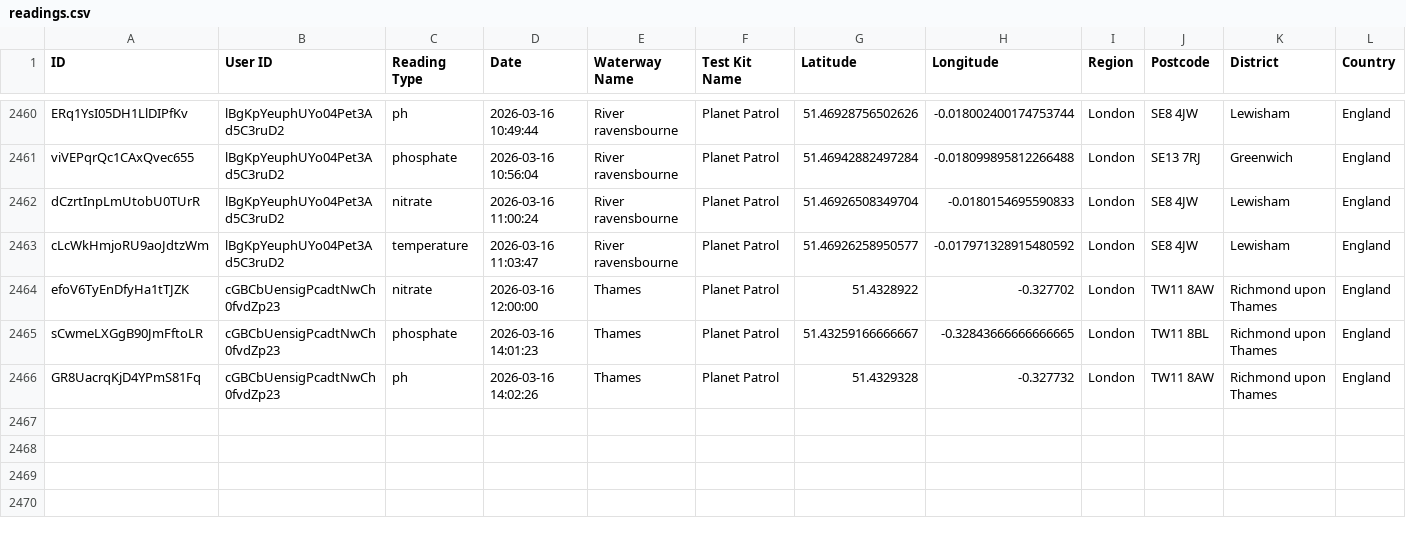
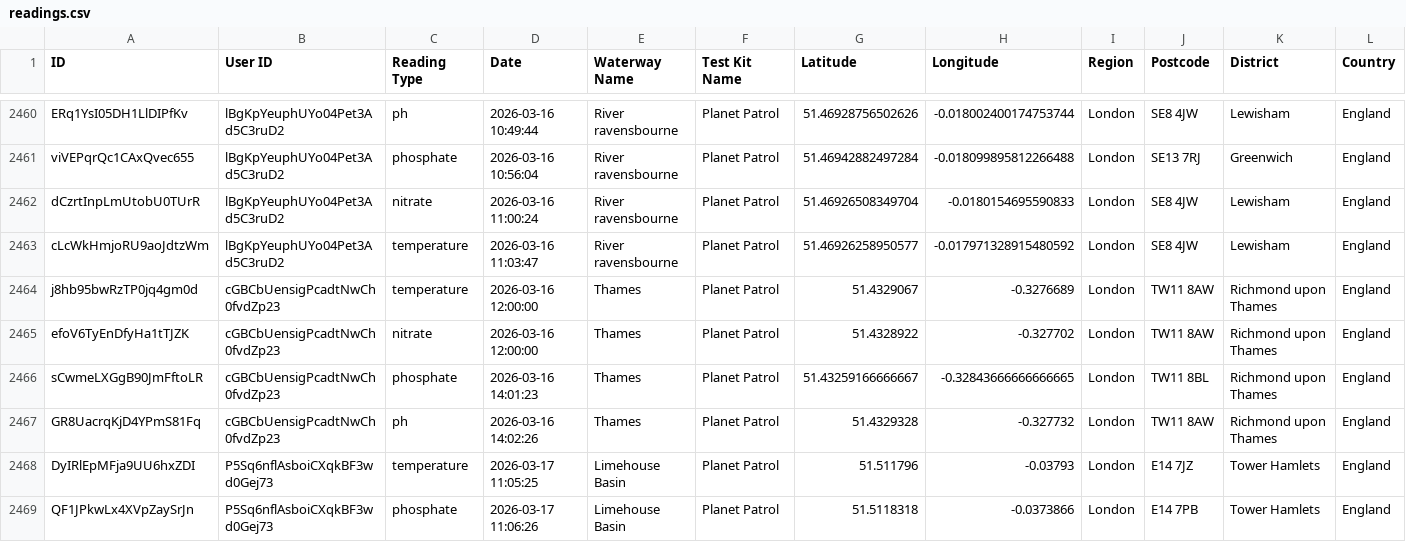
Before and after one commit to Geovation/pp-geodata, a CSV file: prod/readings.csv, drawn as a sheet; only a part is shown, gaps mark what is left out; rows hold the shown columns only; the diff covers the shown part only; the diff names each change by its address in the sheet, - before the commit and + after, or states it on an @@ line.

```diff
--- a/prod/readings.csv
+++ b/prod/readings.csv
+row 2464: j8hb95bwRzTP0jq4gm0d | cGBCbUensigPcadtNwCh0fvdZp23 | temperature | 2026-03-16 12:00:00 | Thames | Planet Patrol | 51.4329067 | -0.3276689 | London | TW11 8AW | Richmond upon Thames | England
+row 2468: DyIRlEpMFja9UU6hxZDI | P5Sq6nflAsboiCXqkBF3wd0Gej73 | temperature | 2026-03-17 11:05:25 | Limehouse Basin | Planet Patrol | 51.511796 | -0.03793 | London | E14 7JZ | Tower Hamlets | England
+row 2469: QF1JPkwLx4XVpZaySrJn | P5Sq6nflAsboiCXqkBF3wd0Gej73 | phosphate | 2026-03-17 11:06:26 | Limehouse Basin | Planet Patrol | 51.5118318 | -0.0373866 | London | E14 7PB | Tower Hamlets | England
```
Also changed, not shown: 6 added rows and 55 moved rows elsewhere in this file, 6 other files.
